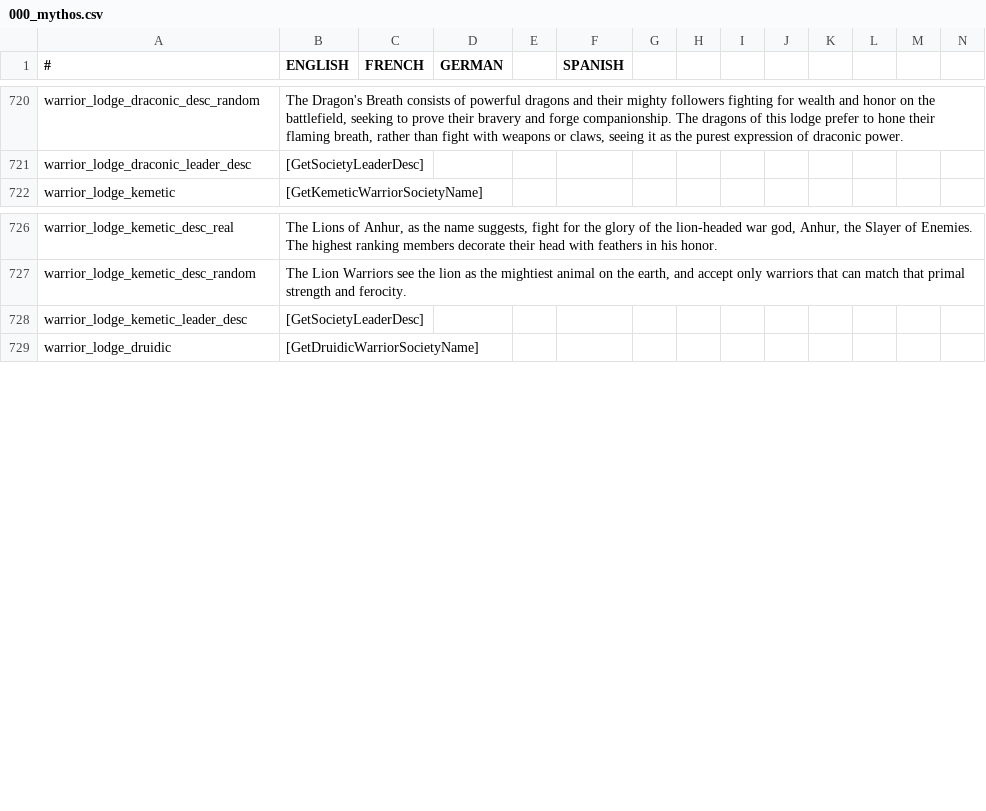
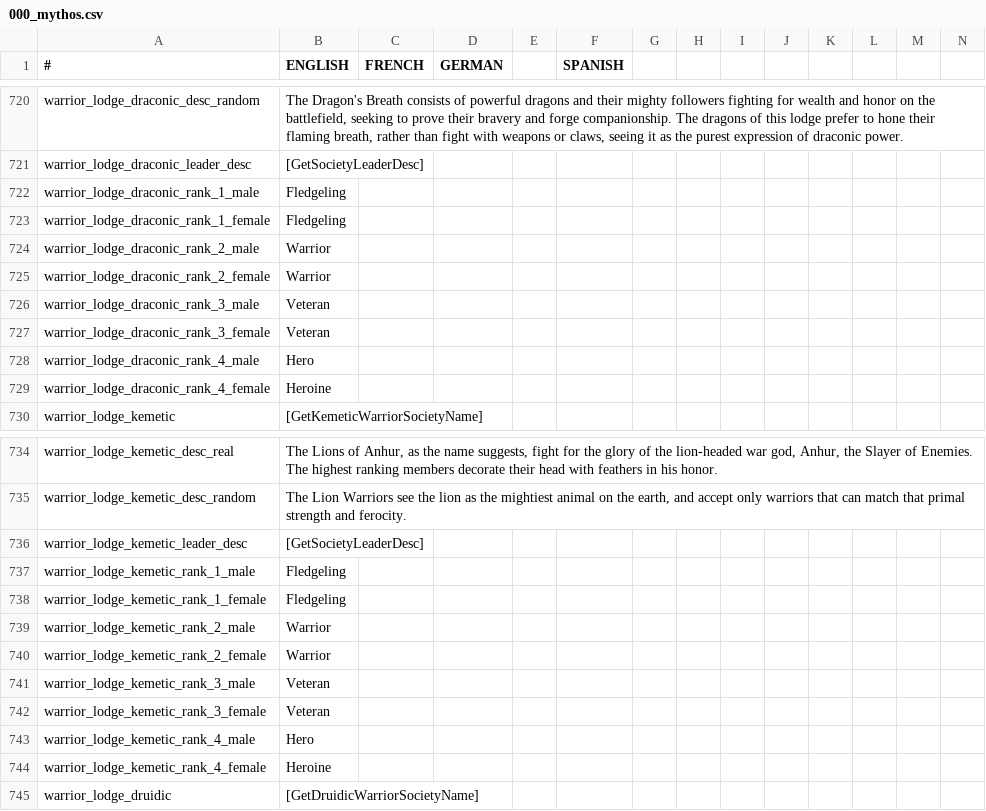
Before and after one commit to Leekoo/Mythos2, a CSV file: Mythos2/localisation/000_mythos.csv, drawn as a sheet; only a part is shown, gaps mark what is left out; rows hold the shown columns only; the diff covers the shown part only; the diff names each change by its address in the sheet, - before the commit and + after, or states it on an @@ line.

Commit message:
Warrior Lodges and Bloodlines
Added Warrior Lodges
Added Blood of the Gods as bloodlines

```diff
--- a/Mythos2/localisation/000_mythos.csv
+++ b/Mythos2/localisation/000_mythos.csv
+row 722: warrior_lodge_draconic_rank_1_male | Fledgeling
+row 723: warrior_lodge_draconic_rank_1_female | Fledgeling
+row 724: warrior_lodge_draconic_rank_2_male | Warrior
+row 725: warrior_lodge_draconic_rank_2_female | Warrior
+row 726: warrior_lodge_draconic_rank_3_male | Veteran
+row 727: warrior_lodge_draconic_rank_3_female | Veteran
+row 728: warrior_lodge_draconic_rank_4_male | Hero
+row 729: warrior_lodge_draconic_rank_4_female | Heroine
+row 737: warrior_lodge_kemetic_rank_1_male | Fledgeling
+row 738: warrior_lodge_kemetic_rank_1_female | Fledgeling
+row 739: warrior_lodge_kemetic_rank_2_male | Warrior
+row 740: warrior_lodge_kemetic_rank_2_female | Warrior
+row 741: warrior_lodge_kemetic_rank_3_male | Veteran
+row 742: warrior_lodge_kemetic_rank_3_female | Veteran
+row 743: warrior_lodge_kemetic_rank_4_male | Hero
+row 744: warrior_lodge_kemetic_rank_4_female | Heroine
```
Also changed, not shown: 18 added rows and 1 edited cell elsewhere in this file, Mythos2/localisation/MythosReligionAndCulture.csv, 35 other files.
